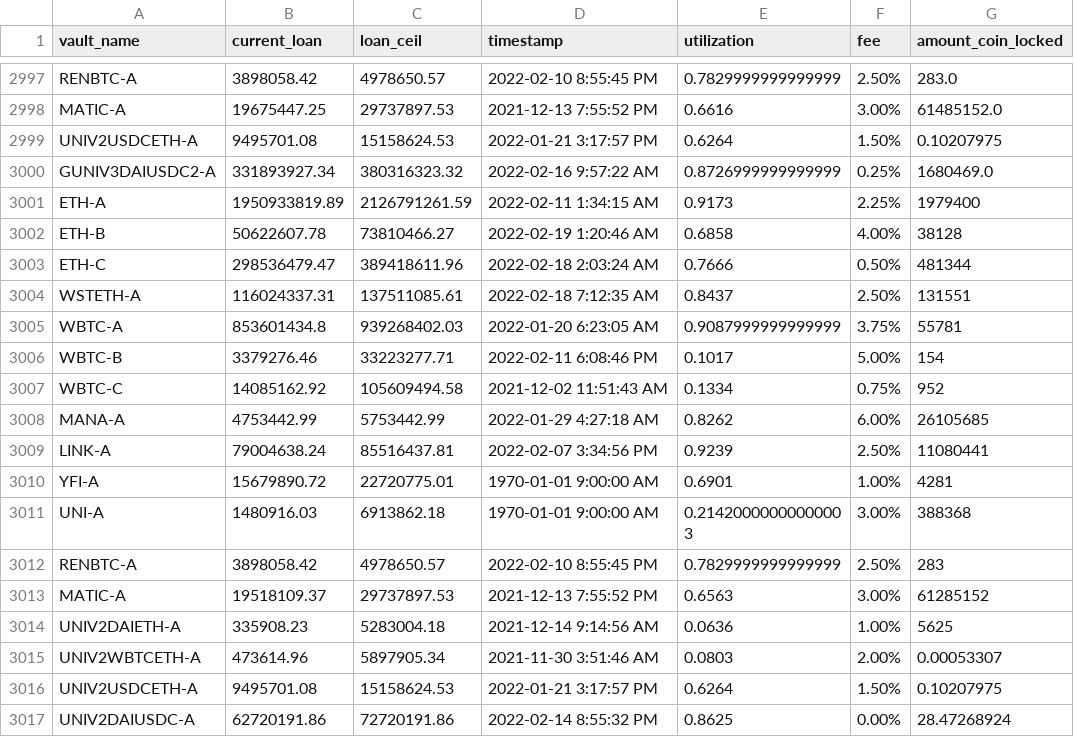
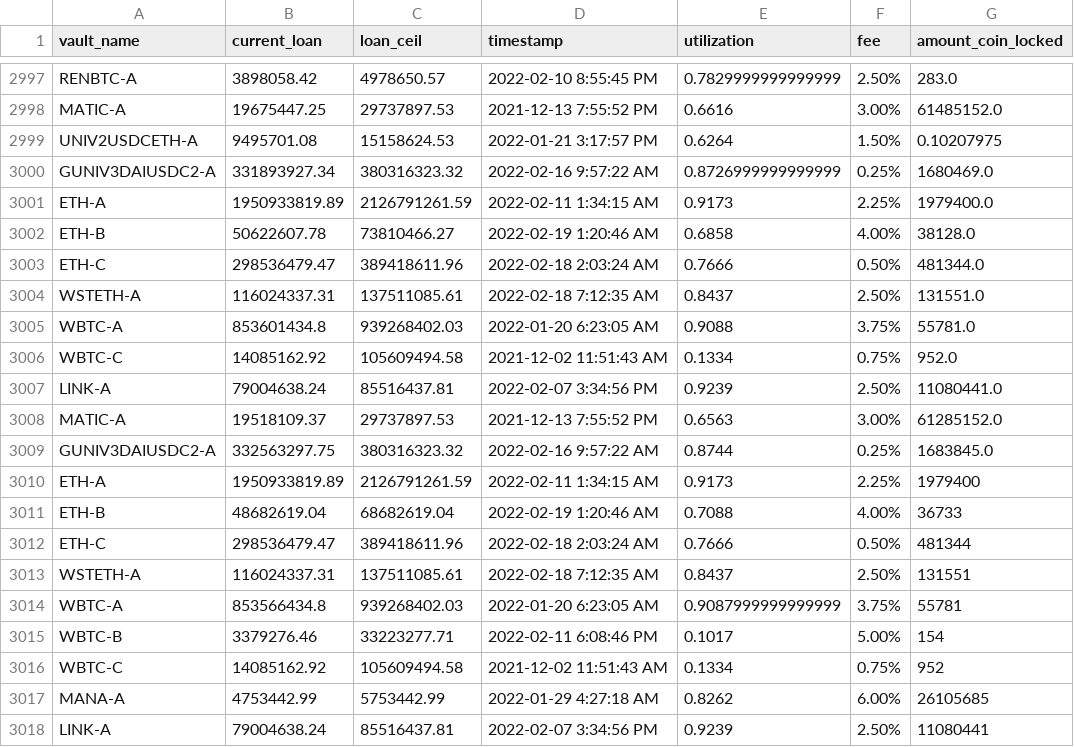
Before and after one commit to geniusnhu/daistats, a CSV file: daistats_data.csv, drawn as a sheet; only a part is shown, gaps mark what is left out; the shorter side is filled out with more unchanged rows.

Commit message:
Auto Server Commit 19.02.2022 14:02

```diff
--- a/daistats_data.csv
+++ b/daistats_data.csv
@@ -3000,7 +3000,16 @@ UNIV2USDCETH-A,9495701.08,15158624.53,2022-01-21 3:17:57 PM,0.6264,1.50%,0.10207
 GUNIV3DAIUSDC2-A,331893927.34,380316323.32,2022-02-16 9:57:22 AM,0.8726999999999999,0.25%,1680469.0
+ETH-A,1950933819.89,2126791261.59,2022-02-11 1:34:15 AM,0.9173,2.25%,1979400.0
+ETH-B,50622607.78,73810466.27,2022-02-19 1:20:46 AM,0.6858,4.00%,38128.0
+ETH-C,298536479.47,389418611.96,2022-02-18 2:03:24 AM,0.7666,0.50%,481344.0
+WSTETH-A,116024337.31,137511085.61,2022-02-18 7:12:35 AM,0.8437,2.50%,131551.0
+WBTC-A,853601434.8,939268402.03,2022-01-20 6:23:05 AM,0.9088,3.75%,55781.0
+WBTC-C,14085162.92,105609494.58,2021-12-02 11:51:43 AM,0.1334,0.75%,952.0
+LINK-A,79004638.24,85516437.81,2022-02-07 3:34:56 PM,0.9239,2.50%,11080441.0
+MATIC-A,19518109.37,29737897.53,2021-12-13 7:55:52 PM,0.6563,3.00%,61285152.0
+GUNIV3DAIUSDC2-A,332563297.75,380316323.32,2022-02-16 9:57:22 AM,0.8744,0.25%,1683845.0
 ETH-A,1950933819.89,2126791261.59,2022-02-11 1:34:15 AM,0.9173,2.25%,1979400
-ETH-B,50622607.78,73810466.27,2022-02-19 1:20:46 AM,0.6858,4.00%,38128
+ETH-B,48682619.04,68682619.04,2022-02-19 1:20:46 AM,0.7088,4.00%,36733
 ETH-C,298536479.47,389418611.96,2022-02-18 2:03:24 AM,0.7666,0.50%,481344
 WSTETH-A,116024337.31,137511085.61,2022-02-18 7:12:35 AM,0.8437,2.50%,131551
-WBTC-A,853601434.8,939268402.03,2022-01-20 6:23:05 AM,0.9087999999999999,3.75%,55781
+WBTC-A,853566434.8,939268402.03,2022-01-20 6:23:05 AM,0.9087999999999999,3.75%,55781
 WBTC-B,3379276.46,33223277.71,2022-02-11 6:08:46 PM,0.1017,5.00%,154
```
